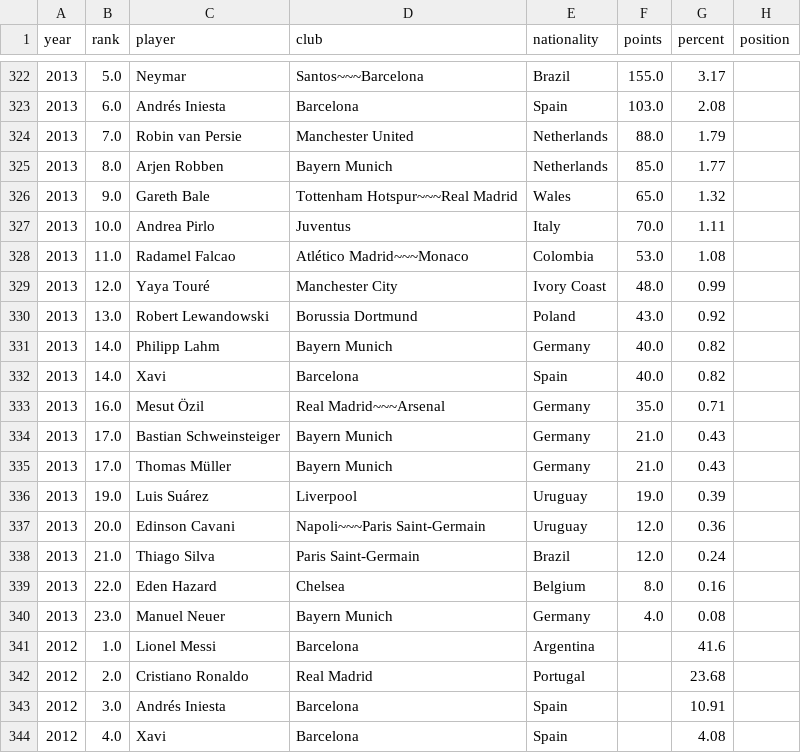
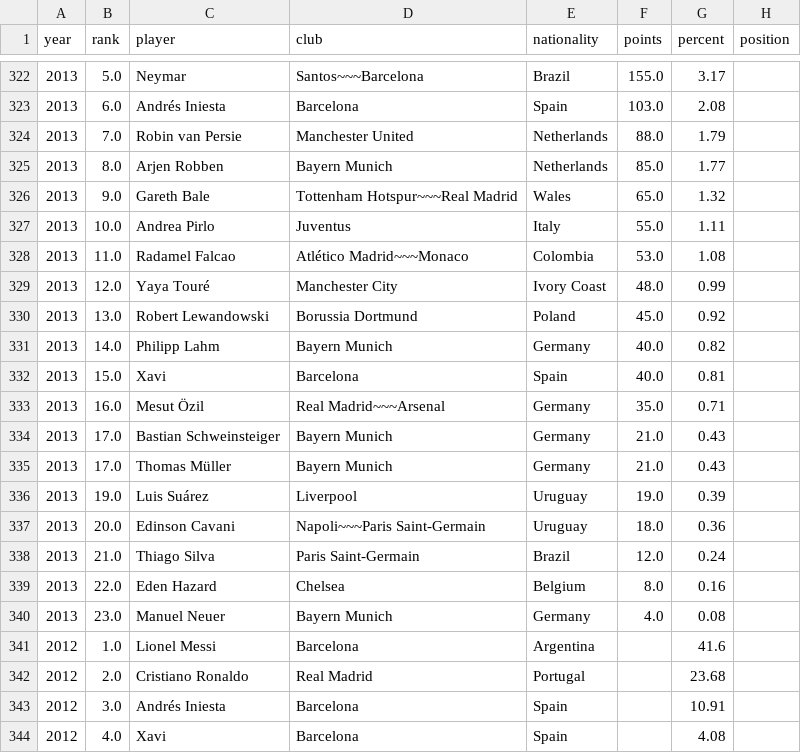
Before and after one commit to matiasandina/ballon-d-ata, a CSV file: data/ballon_dor_all_years.csv, drawn as a sheet; only a part is shown, gaps mark what is left out.

```diff
--- a/data/ballon_dor_all_years.csv
+++ b/data/ballon_dor_all_years.csv
@@ -326,8 +326,8 @@ year,rank,player,club,nationality,points,percent,position
 2013,9.0,Gareth Bale,Tottenham Hotspur~~~Real Madrid,Wales,65.0,1.32,
-2013,10.0,Andrea Pirlo,Juventus,Italy,70.0,1.11,
+2013,10.0,Andrea Pirlo,Juventus,Italy,55.0,1.11,
 2013,11.0,Radamel Falcao,Atlético Madrid~~~Monaco,Colombia,53.0,1.08,
 2013,12.0,Yaya Touré,Manchester City,Ivory Coast,48.0,0.99,
-2013,13.0,Robert Lewandowski,Borussia Dortmund,Poland,43.0,0.92,
+2013,13.0,Robert Lewandowski,Borussia Dortmund,Poland,45.0,0.92,
 2013,14.0,Philipp Lahm,Bayern Munich,Germany,40.0,0.82,
-2013,14.0,Xavi,Barcelona,Spain,40.0,0.82,
+2013,15.0,Xavi,Barcelona,Spain,40.0,0.81,
 2013,16.0,Mesut Özil,Real Madrid~~~Arsenal,Germany,35.0,0.71,
@@ -336,3 +336,3 @@ year,rank,player,club,nationality,points,percent,position
 2013,19.0,Luis Suárez,Liverpool,Uruguay,19.0,0.39,
-2013,20.0,Edinson Cavani,Napoli~~~Paris Saint-Germain,Uruguay,12.0,0.36,
+2013,20.0,Edinson Cavani,Napoli~~~Paris Saint-Germain,Uruguay,18.0,0.36,
 2013,21.0,Thiago Silva,Paris Saint-Germain,Brazil,12.0,0.24,
```
Also changed, not shown: 6 other files.
